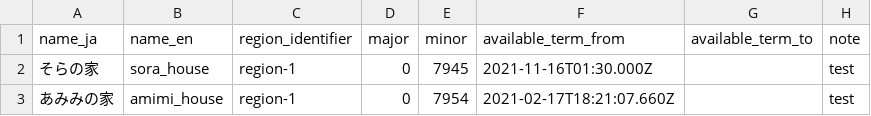
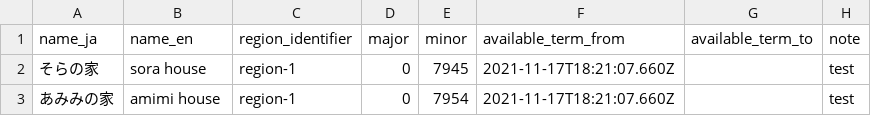
Before and after one commit to FLAT-ICT/FLAT-backend, a CSV file: test-beacons/src/spots.csv, drawn as a sheet.

```diff
--- a/test-beacons/src/spots.csv
+++ b/test-beacons/src/spots.csv
@@ -1,3 +1,3 @@
 name_ja,name_en,region_identifier,major,minor,available_term_from,available_term_to,note
-そらの家,sora_house,region-1,0,7945,2021-11-16T01:30.000Z,,test
-あみみの家,amimi_house,region-1,0,7954,2021-02-17T18:21:07.660Z,,test
+そらの家,sora house,region-1,0,7945,2021-11-17T18:21:07.660Z,,test
+あみみの家,amimi house,region-1,0,7954,2021-11-17T18:21:07.660Z,,test
```
Also changed, not shown: 1 other file.
